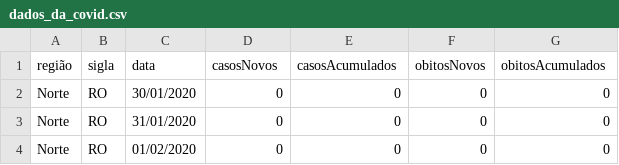
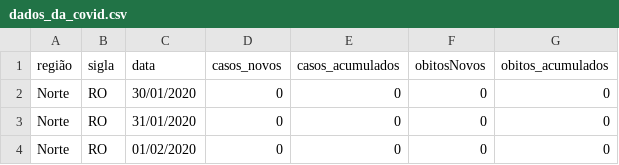
Before and after one commit to danielvilela/data_science, a CSV file: dados_da_covid.csv, drawn as a sheet; only a part is shown; the diff names each change by its address in the sheet, - before the commit and + after, or states it on an @@ line.

Commit message:
Update dados_da_covid.csv

```diff
--- a/dados_da_covid.csv
+++ b/dados_da_covid.csv
-D1: casosNovos
+D1: casos_novos
-E1: casosAcumulados
+E1: casos_acumulados
-G1: obitosAcumulados
+G1: obitos_acumulados
```
